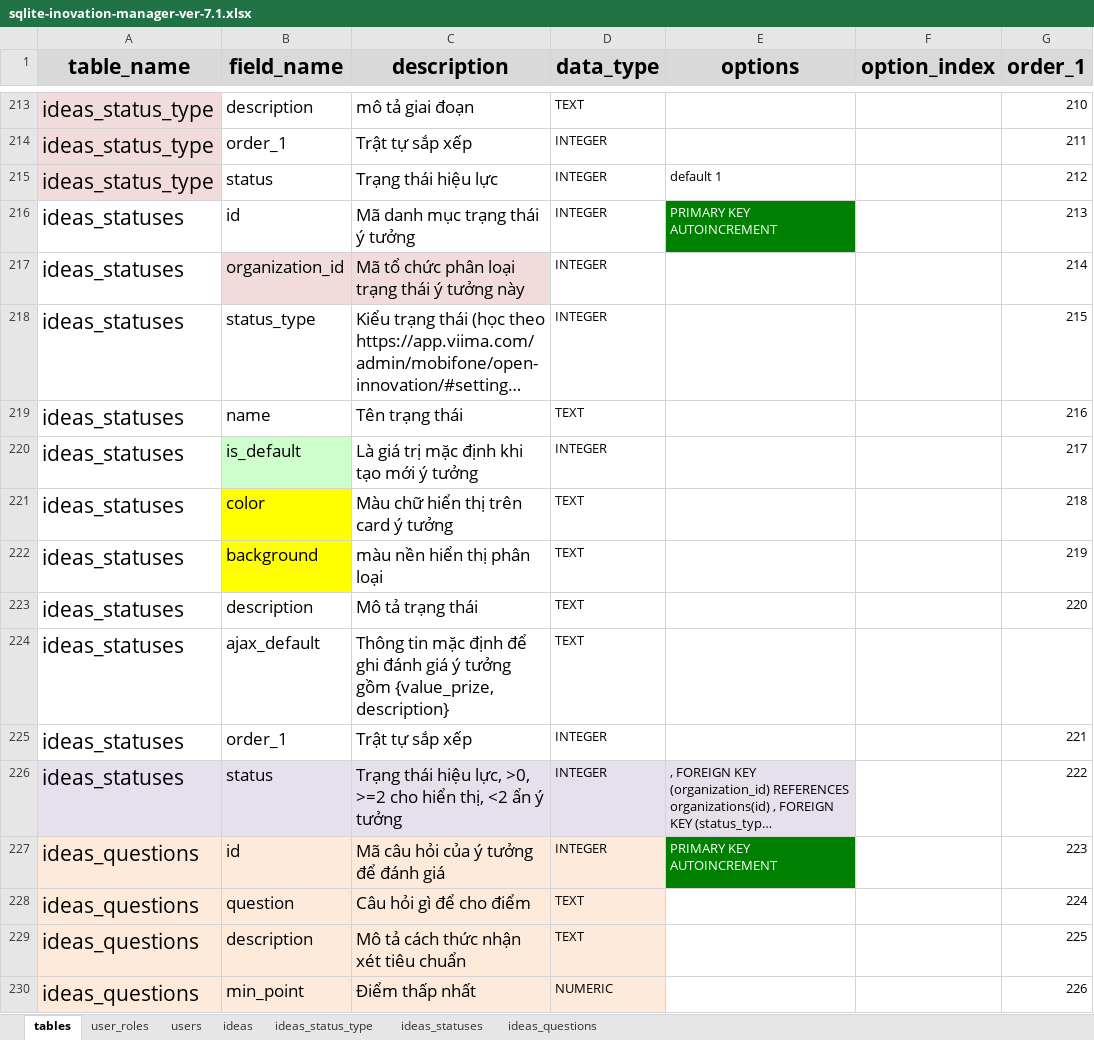
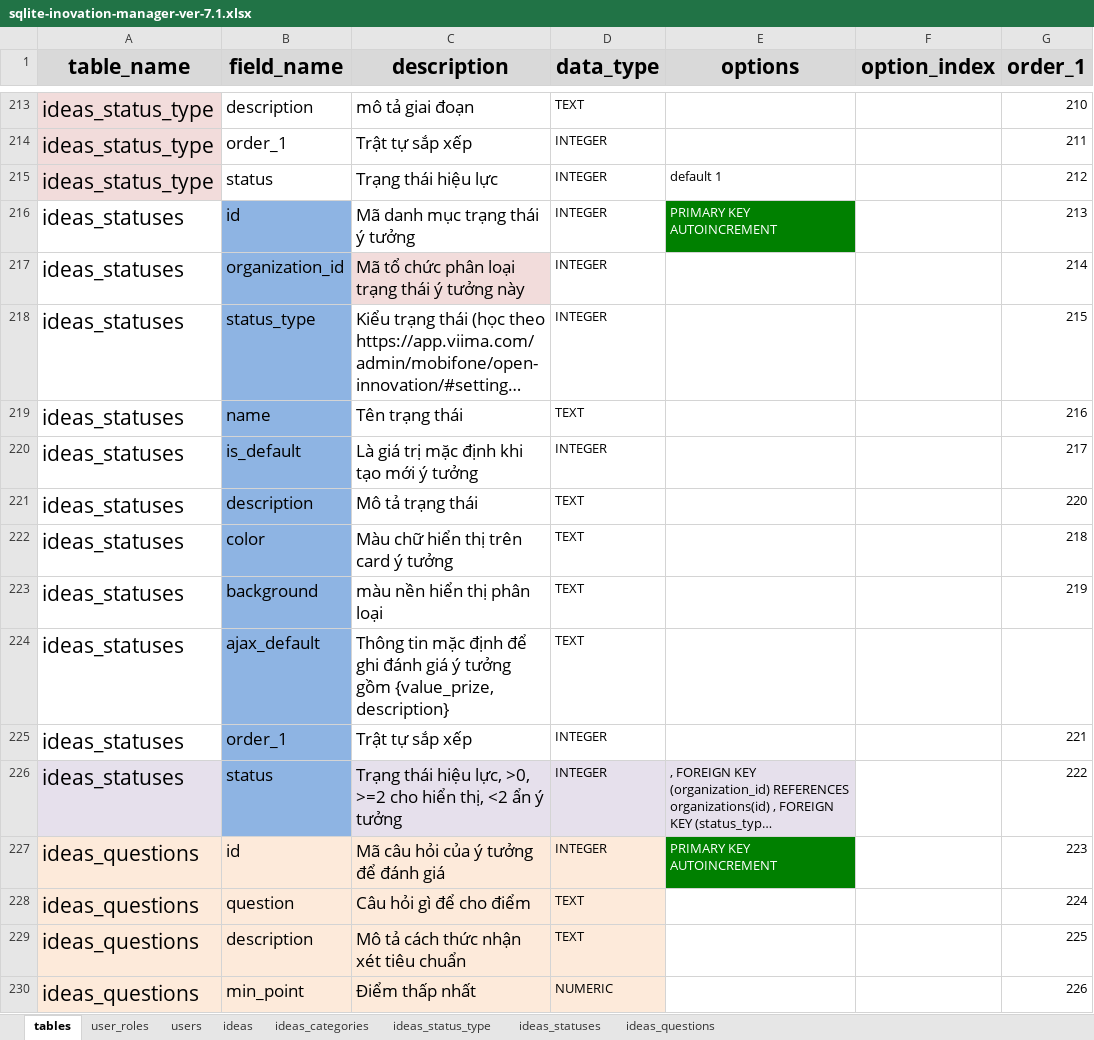
Before and after one commit to nvdinh185/dinh-inovation, an Excel workbook: db/excel/sqlite-inovation-manager-ver-7.1.xlsx, sheet tables, drawn as a sheet; only a part is shown, gaps mark what is left out; long unchanged cells end in …; values as stored, in another font and other column widths than the file's, no borders; addresses are those after the commit; the diff names each change by its address in the sheet, - before the commit and + after, or states it on an @@ line.

```diff
--- a/db/excel/sqlite-inovation-manager-ver-7.1.xlsx (sheet tables)
+++ b/db/excel/sqlite-inovation-manager-ver-7.1.xlsx (sheet tables)
@@ sheet tab unhidden: ideas_categories @@
-B216 fill: none
+B216 fill: #8EB4E3
-B217 fill: #F2DCDB
+B217 fill: #8EB4E3
-B218:B219 fill: none
+B218:B219 fill: #8EB4E3
-B220 fill: #CCFFCC
+B220 fill: #8EB4E3
@@ row 223 moved to row 221: ideas_statuses @@
-B222:B223 fill: #FFFF00
+B222:B223 fill: #8EB4E3
-B224:B225 fill: none
+B224:B225 fill: #8EB4E3
-B226 fill: #E6E0EC
+B226 fill: #8EB4E3
```
Also changed, not shown: sheet ideas_statuses, 1 other file.
